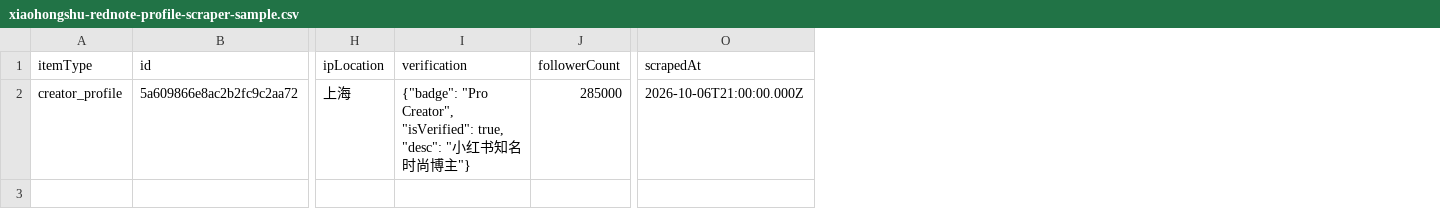
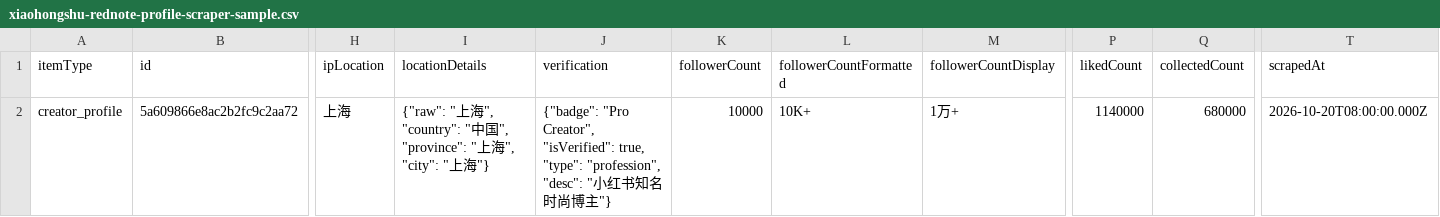
Before and after one commit to unitbytes/Xiaohongshu-RedNote-Scraper-API, a CSV file: samples/xiaohongshu-rednote-profile-scraper-sample.csv, drawn as a sheet; only a part is shown, gaps mark what is left out; addresses are those after the commit; the diff names each change by its address in the sheet, - before the commit and + after, or states it on an @@ line.

```diff
--- a/samples/xiaohongshu-rednote-profile-scraper-sample.csv
+++ b/samples/xiaohongshu-rednote-profile-scraper-sample.csv
+column I (locationDetails), row 2: {"raw": "上海", "country": "中国", "province": "上海", "city": "上海"}
+column L (followerCountFormatted), row 2: 10K+
+column M (followerCountDisplay), row 2: 1万+
+column P (likedCount), row 2: 1140000
+column Q (collectedCount), row 2: 680000
-J2 (verification): …"isVerified": true, "desc": "…
+J2 (verification): …"isVerified": true, "type": "profession", "desc": "…
-K2 (followerCount): 285000
+K2 (followerCount): 10000
-T2 (scrapedAt): 2026-10-06T21:00:00.000Z
+T2 (scrapedAt): 2026-10-20T08:00:00.000Z
```
Also changed, not shown: samples/xiaohongshu-comments-scraper-sample.csv, samples/xiaohongshu-scraper-sample.csv, 18 other files.
